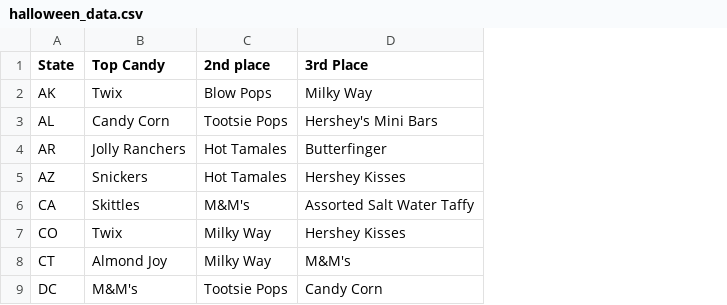
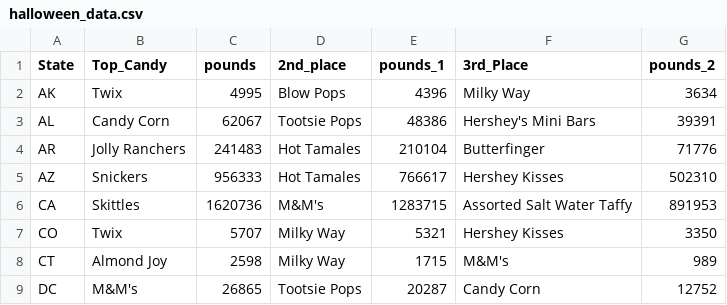
Before and after one commit to jsialcalde/Project2_CandyStore, a CSV file: website/static/halloween_data.csv, drawn as a sheet; only a part is shown; addresses are those after the commit; the diff names each change by its address in the sheet, - before the commit and + after, or states it on an @@ line.

```diff
--- a/website/static/halloween_data.csv
+++ b/website/static/halloween_data.csv
+column C (pounds), rows 2-9: 4995 | 62067 | 241483 | 956333 | 1620736 | 5707 | 2598 | 26865
+column E (pounds_1), rows 2-9: 4396 | 48386 | 210104 | 766617 | 1283715 | 5321 | 1715 | 20287
+column G (pounds_2), rows 2-9: 3634 | 39391 | 71776 | 502310 | 891953 | 3350 | 989 | 12752
-B1: Top Candy
+B1: Top_Candy
-D1: 2nd place
+D1: 2nd_place
-F1: 3rd Place
+F1: 3rd_Place
```
Also changed, not shown: website/static/candy.csv, website/static/christmas_data.csv, 8 other files.
